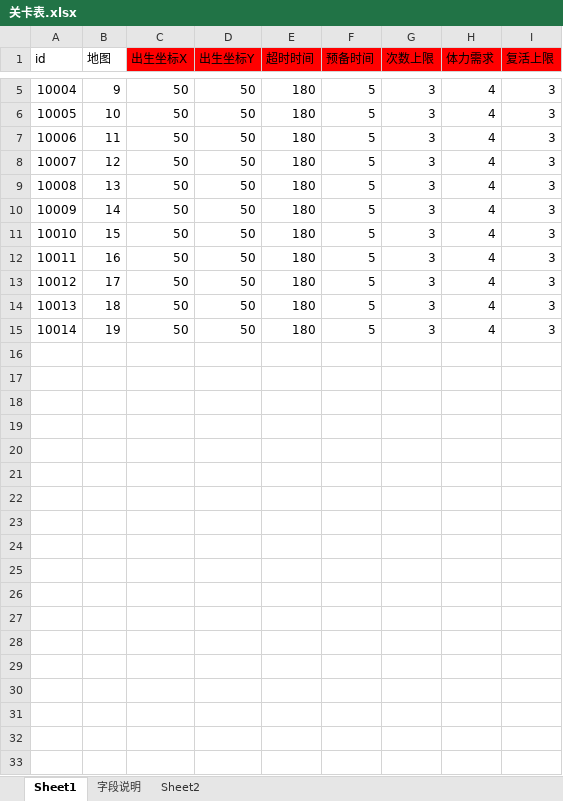
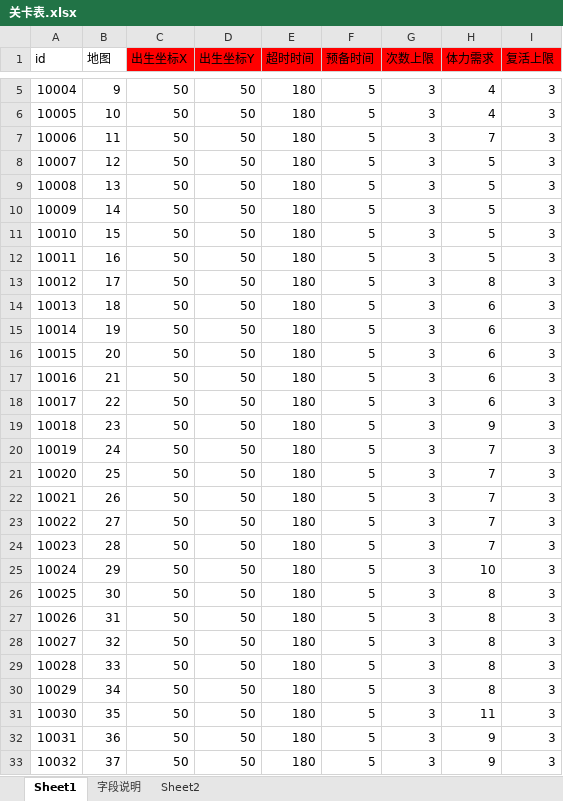
Before and after one commit to Klanly/BWM, an Excel workbook: doc/table/关卡表.xlsx, sheet Sheet1, drawn as a sheet; only a part is shown, gaps mark what is left out; values as stored, in another font and other column widths than the file's, no borders; the diff covers the shown part only; the diff names each change by its address in the sheet, - before the commit and + after, or states it on an @@ line.

Commit message:
调整副本体力的设计

```diff
--- a/doc/table/关卡表.xlsx (sheet Sheet1)
+++ b/doc/table/关卡表.xlsx (sheet Sheet1)
-H7 (体力需求): 4
+H7 (体力需求): 7
-H8:H12 (体力需求): 4
+H8:H12 (体力需求): 5
-H13 (体力需求): 4
+H13 (体力需求): 8
-H14:H15 (体力需求): 4
+H14:H15 (体力需求): 6
+row 16: 10015 | 20 | 50 | 50 | 180 | 5 | 3 | 6 | 3
+row 17: 10016 | 21 | 50 | 50 | 180 | 5 | 3 | 6 | 3
+row 18: 10017 | 22 | 50 | 50 | 180 | 5 | 3 | 6 | 3
+row 19: 10018 | 23 | 50 | 50 | 180 | 5 | 3 | 9 | 3
+row 20: 10019 | 24 | 50 | 50 | 180 | 5 | 3 | 7 | 3
+row 21: 10020 | 25 | 50 | 50 | 180 | 5 | 3 | 7 | 3
+row 22: 10021 | 26 | 50 | 50 | 180 | 5 | 3 | 7 | 3
+row 23: 10022 | 27 | 50 | 50 | 180 | 5 | 3 | 7 | 3
+row 24: 10023 | 28 | 50 | 50 | 180 | 5 | 3 | 7 | 3
+row 25: 10024 | 29 | 50 | 50 | 180 | 5 | 3 | 10 | 3
+row 26: 10025 | 30 | 50 | 50 | 180 | 5 | 3 | 8 | 3
+row 27: 10026 | 31 | 50 | 50 | 180 | 5 | 3 | 8 | 3
+row 28: 10027 | 32 | 50 | 50 | 180 | 5 | 3 | 8 | 3
+row 29: 10028 | 33 | 50 | 50 | 180 | 5 | 3 | 8 | 3
+row 30: 10029 | 34 | 50 | 50 | 180 | 5 | 3 | 8 | 3
+row 31: 10030 | 35 | 50 | 50 | 180 | 5 | 3 | 11 | 3
+row 32: 10031 | 36 | 50 | 50 | 180 | 5 | 3 | 9 | 3
+row 33: 10032 | 37 | 50 | 50 | 180 | 5 | 3 | 9 | 3
```
Also changed, not shown: 112 added rows elsewhere in this sheet.
